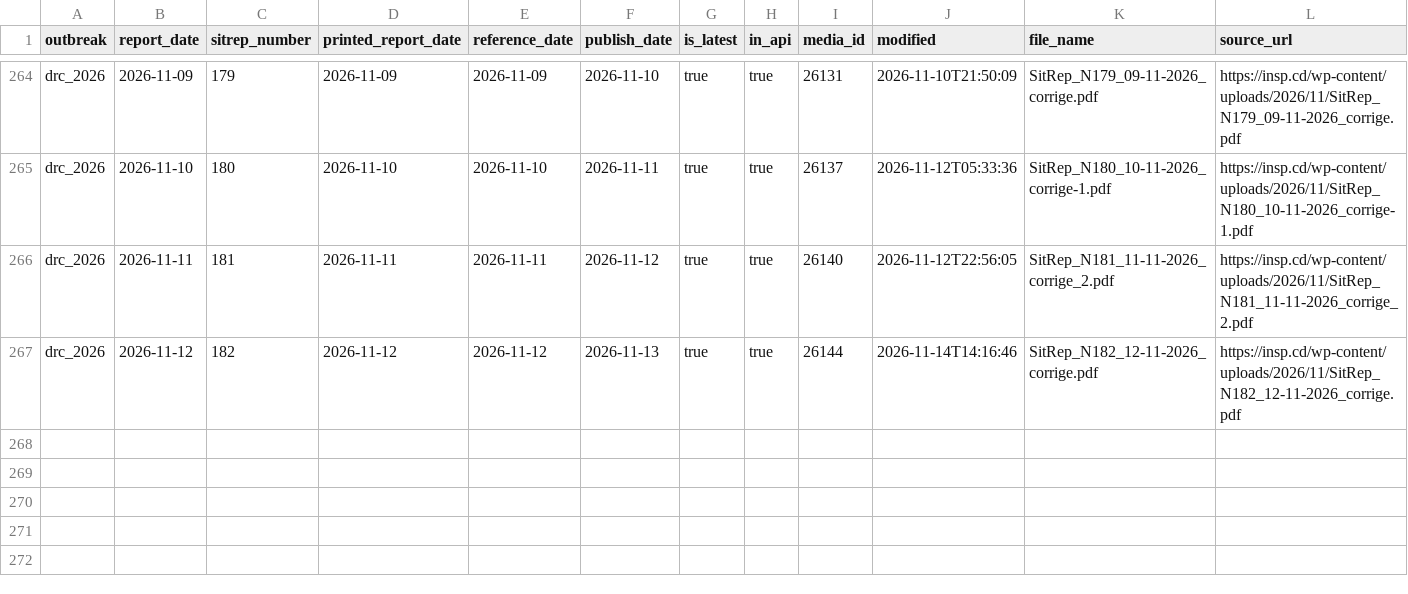
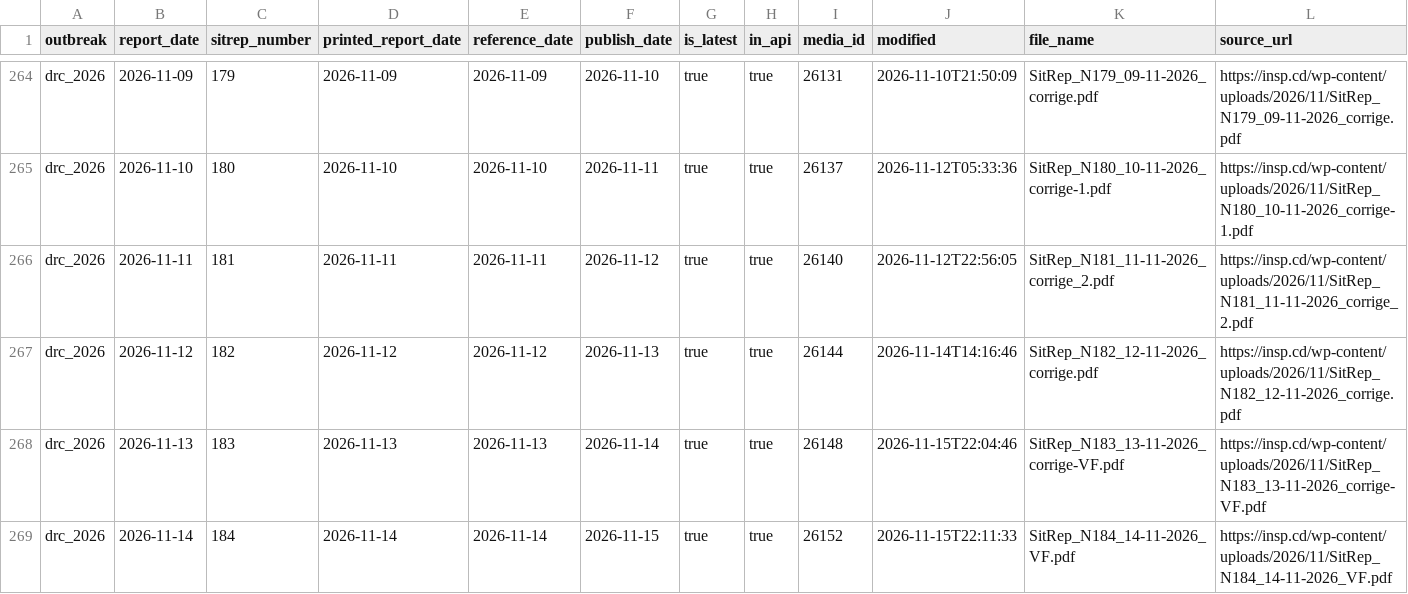
Before and after one commit to ONEcampaign/ebola-2026-outbreak, a CSV file: data/processed/drc_2026_sitrep_manifest.csv, drawn as a sheet; only a part is shown, gaps mark what is left out; the diff names each change by its address in the sheet, - before the commit and + after, or states it on an @@ line.

```diff
--- a/data/processed/drc_2026_sitrep_manifest.csv
+++ b/data/processed/drc_2026_sitrep_manifest.csv
+row 268: drc_2026 | 2026-11-13 | 183 | 2026-11-13 | 2026-11-13 | 2026-11-14 | true | true | 26148 | 2026-11-15T22:04:46 | SitRep_N183_13-11-2026_corrige-VF.pdf | https://insp.cd/wp-content/uploads/2026/11/SitRep_N183_13-11-2026_corrige-VF.pdf
+row 269: drc_2026 | 2026-11-14 | 184 | 2026-11-14 | 2026-11-14 | 2026-11-15 | true | true | 26152 | 2026-11-15T22:11:33 | SitRep_N184_14-11-2026_VF.pdf | https://insp.cd/wp-content/uploads/2026/11/SitRep_N184_14-11-2026_VF.pdf
```
Also changed, not shown: data/processed/drc_2026_sitrep_extraction_status.csv, 6 other files.
